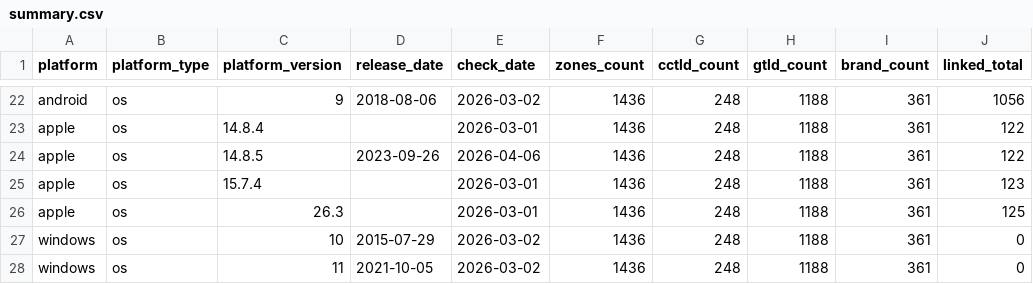
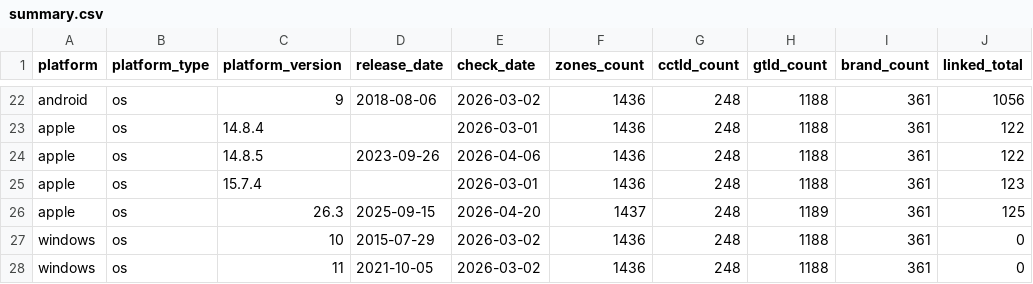
Before and after one commit to case/linkability, a CSV file: Reports/summary.csv, drawn as a sheet; only a part is shown, gaps mark what is left out; the diff names each change by its address in the sheet, - before the commit and + after, or states it on an @@ line.

```diff
--- a/Reports/summary.csv
+++ b/Reports/summary.csv
-D26 (release_date): (empty)
+D26 (release_date): 2025-09-15
-E26 (check_date): 2026-03-01
+E26 (check_date): 2026-04-20
-F26 (zones_count): 1436
+F26 (zones_count): 1437
-H26 (gtld_count): 1188
+H26 (gtld_count): 1189
```
Also changed, not shown: 3 other files.
